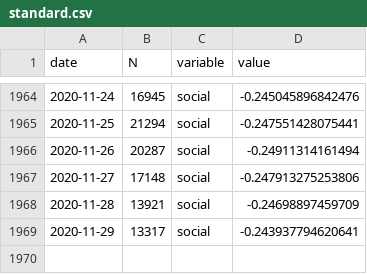
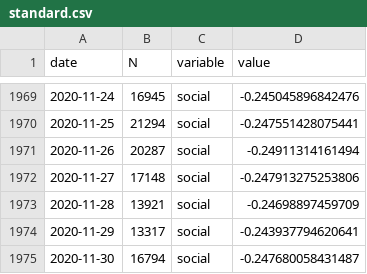
Before and after one commit to maxpel/covid19_monitor_austria, a CSV file: standard.csv, drawn as a sheet; only a part is shown, gaps mark what is left out; the diff covers the shown part only.

```diff
--- a/standard.csv
+++ b/standard.csv
@@ -1969 +1974,2 @@
 2020-11-29,13317,"social",-0.243937794620641
+2020-11-30,16794,"social",-0.247680058431487
```
Also changed, not shown: 5 added rows elsewhere in this file, twitter.csv, 1 other file.
